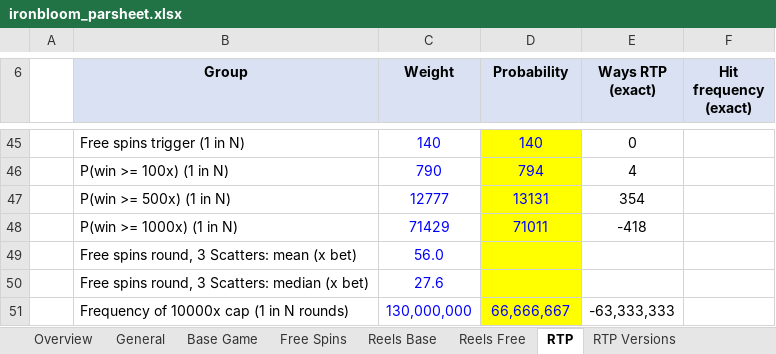
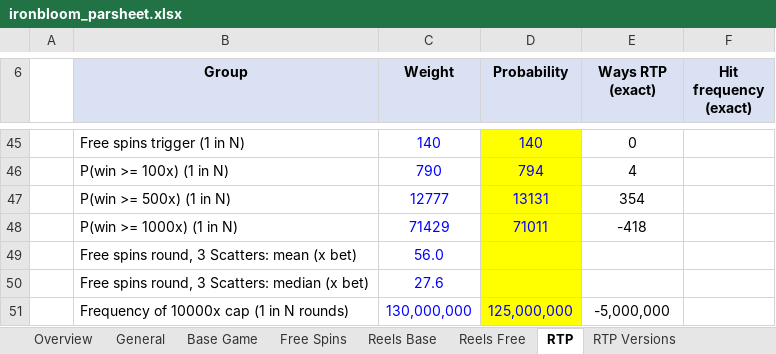
Before and after one commit to IlnurShafikov/ironbloom, an Excel workbook: docs/ironbloom_parsheet.xlsx, sheet RTP, drawn as a sheet; only a part is shown, gaps mark what is left out; values as stored, in another font and other column widths than the file's, no borders; the diff names each change by its address in the sheet, - before the commit and + after, or states it on an @@ line.

```diff
--- a/docs/ironbloom_parsheet.xlsx (sheet RTP)
+++ b/docs/ironbloom_parsheet.xlsx (sheet RTP)
-D51 (Probability): 66,666,667
+D51 (Probability): 125,000,000
-E51 (Ways RTP (exact)): -63,333,333
+E51 (Ways RTP (exact)): -5,000,000
```
Also changed, not shown: 19 other files.
